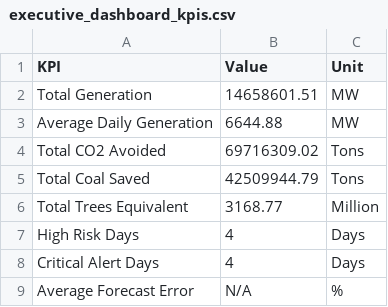
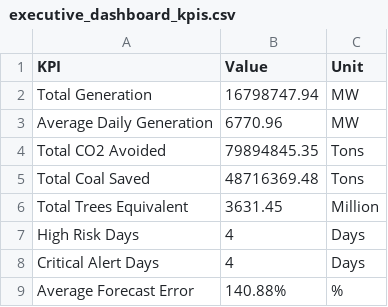
Before and after one commit to kirttiik/AI-Renewable-Energy-Intelligence-platform, a CSV file: reports/executive/executive_dashboard_kpis.csv, drawn as a sheet.

```diff
--- a/reports/executive/executive_dashboard_kpis.csv
+++ b/reports/executive/executive_dashboard_kpis.csv
@@ -1,9 +1,9 @@
 KPI,Value,Unit
-Total Generation,14658601.51,MW
-Average Daily Generation,6644.88,MW
-Total CO2 Avoided,69716309.02,Tons
-Total Coal Saved,42509944.79,Tons
-Total Trees Equivalent,3168.77,Million
+Total Generation,16798747.94,MW
+Average Daily Generation,6770.96,MW
+Total CO2 Avoided,79894845.35,Tons
+Total Coal Saved,48716369.48,Tons
+Total Trees Equivalent,3631.45,Million
 High Risk Days,4,Days
 Critical Alert Days,4,Days
-Average Forecast Error,N/A,%
+Average Forecast Error,140.88%,%
```
Also changed, not shown: data/raw/khavda_weather.csv, data/raw/khavda_weather_forecast.csv, 27 other files.
